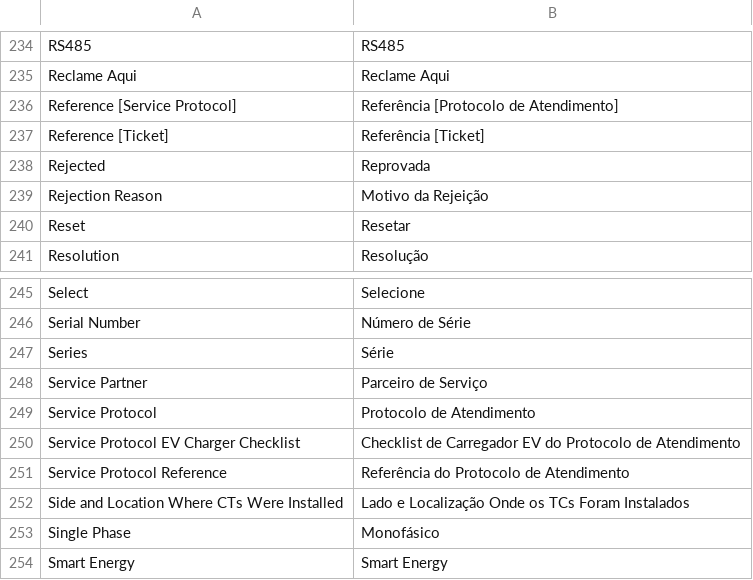
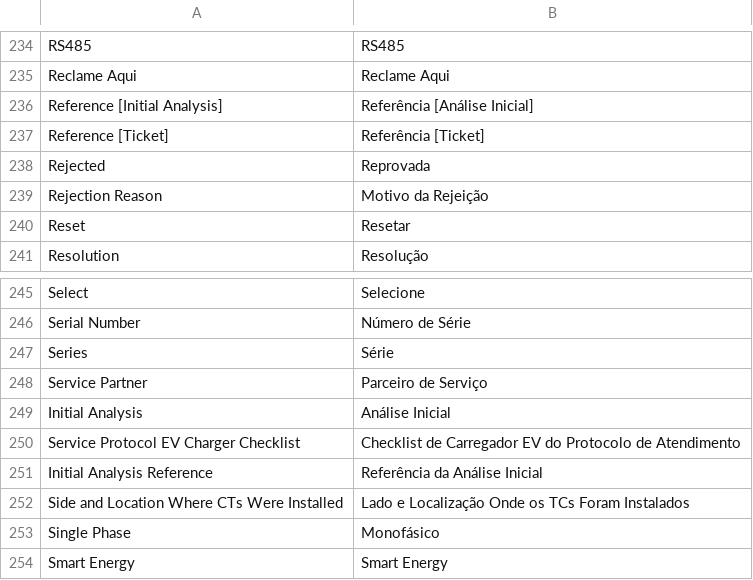
Before and after one commit to AnyGridTech/frappe_growatt_checklists, a CSV file: frappe_growatt_checklists/translations/pt-BR.csv, drawn as a sheet; only a part is shown, gaps mark what is left out; removed rows and columns are numbered as before the commit, all else as after; the diff names each change by its address in the sheet, - before the commit and + after, or states it on an @@ line.

Commit message:
feat: Introduce Initial Analysis Doctype with associated functionalities
- Updated utils.ts to reference 'Initial Analysis' instead of 'Service Protocol'.
- Modified pt-BR translations to reflect changes from 'Service Protocol' to 'Initial Analysis'.
- Created Initial Analysis Doctype with necessary fields and configurations.
- Implemented form events for Initial Analysis to handle field changes and validations.
- Added workflow pre-actions for creating serial numbers and checklists.
- Established workflow validations to ensure required fields are filled before proceeding.
- Created test cases for Initial Analysis to ensure functionality.

```diff
--- a/frappe_growatt_checklists/translations/pt-BR.csv
+++ b/frappe_growatt_checklists/translations/pt-BR.csv
-row 236: Reference [Service Protocol] | Referência [Protocolo de Atendimento]
+row 236: Reference [Initial Analysis] | Referência [Análise Inicial]
-row 249: Service Protocol | Protocolo de Atendimento
+row 249: Initial Analysis | Análise Inicial
-row 251: Service Protocol Reference | Referência do Protocolo de Atendimento
+row 251: Initial Analysis Reference | Referência da Análise Inicial
```
Also changed, not shown: 31 other files.
